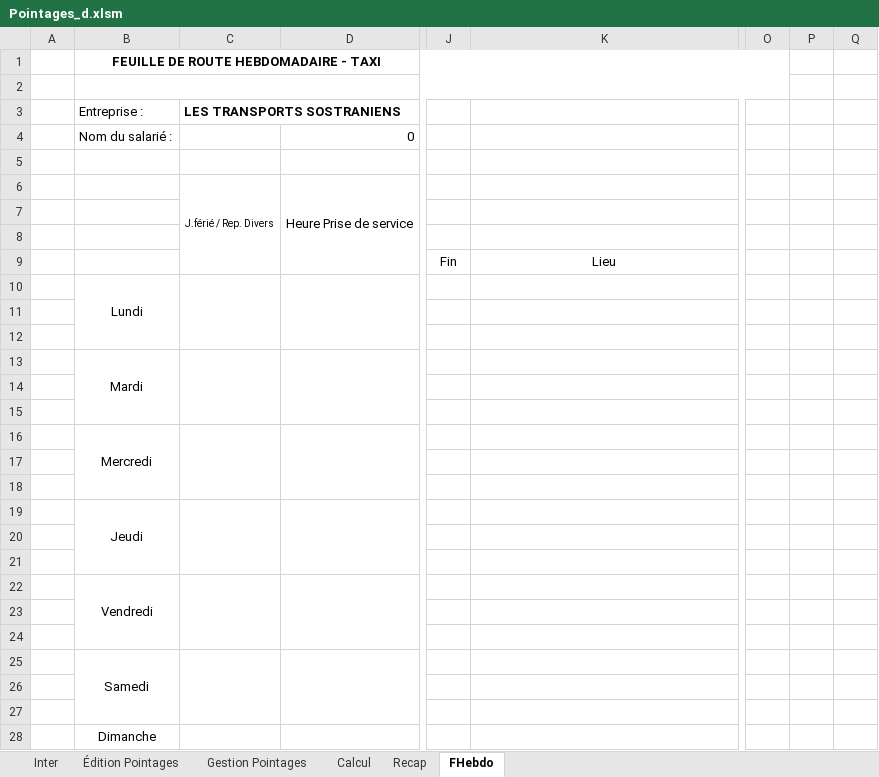
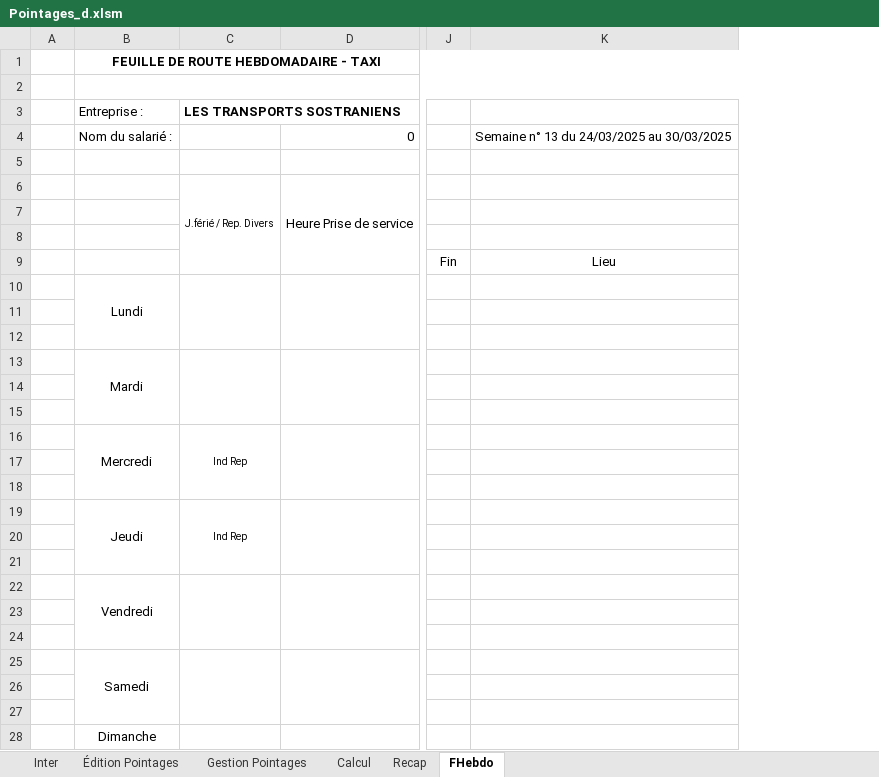
Before and after one commit to avigeilpro/PointagesXL, an Excel workbook: Pointages/Pointages_d.xlsm, sheet FHebdo, drawn as a sheet; only a part is shown, gaps mark what is left out; values as stored, in another font and other column widths than the file's, no borders; rows hold the shown columns only; the diff covers the shown part only; the diff names each change by its address in the sheet, - before the commit and + after, or states it on an @@ line.

Commit message:
Multiples MAJ
Ajout du numéro de version de l'application sur GPlay
Modification dans l'affichage des données invalides
Ajout de l'ind repas sur la FHebdo

```diff
--- a/Pointages/Pointages_d.xlsm (sheet FHebdo)
+++ b/Pointages/Pointages_d.xlsm (sheet FHebdo)
-column O, empty
-column P, rows 10-28: 3 | 3 | 3 | 4 | 4 | 4 | 5 | 5 | 5 | 6 | 6 | 6 | 7 | 7 | 7 | 8 | 8 | 8 | 9
-column Q, rows 10-28: 31 | 31 | 31 | 32 | 32 | 32 | 33 | 33 | 33 | 34 | 34 | 34 | 35 | 35 | 35 | 36 | 36 | 36 | 37
-K4: (empty)
+K4: Semaine n° 13 du 24/03/2025 au 30/03/2025
-row 11:  |  |  |  |  |  |  | 3 | 31
+row 11: (empty)
-row 12:  |  |  |  |  |  |  | 3 | 31
+row 12: (empty)
-row 14:  |  |  |  |  |  |  | 4 | 32
+row 14: (empty)
-row 15:  |  |  |  |  |  |  | 4 | 32
+row 15: (empty)
-C16 (LES TRANSPORTS SOSTRANIENS): (empty)
+C16 (LES TRANSPORTS SOSTRANIENS): Ind Rep
-row 17:  |  |  |  |  |  |  | 5 | 33
+row 17: (empty)
-row 18:  |  |  |  |  |  |  | 5 | 33
+row 18: (empty)
-C19 (LES TRANSPORTS SOSTRANIENS): (empty)
+C19 (LES TRANSPORTS SOSTRANIENS): Ind Rep
-row 20:  |  |  |  |  |  |  | 6 | 34
+row 20: (empty)
-row 21:  |  |  |  |  |  |  | 6 | 34
+row 21: (empty)
-row 23:  |  |  |  |  |  |  | 7 | 35
+row 23: (empty)
-row 24:  |  |  |  |  |  |  | 7 | 35
+row 24: (empty)
-row 26:  |  |  |  |  |  |  | 8 | 36
+row 26: (empty)
-row 27:  |  |  |  |  |  |  | 8 | 36
+row 27: (empty)
```
Also changed, not shown: 5 edited cells and merged cells elsewhere in this sheet, sheet Gestion Pointages, sheet Inter, charts or pictures, 3 other files.
